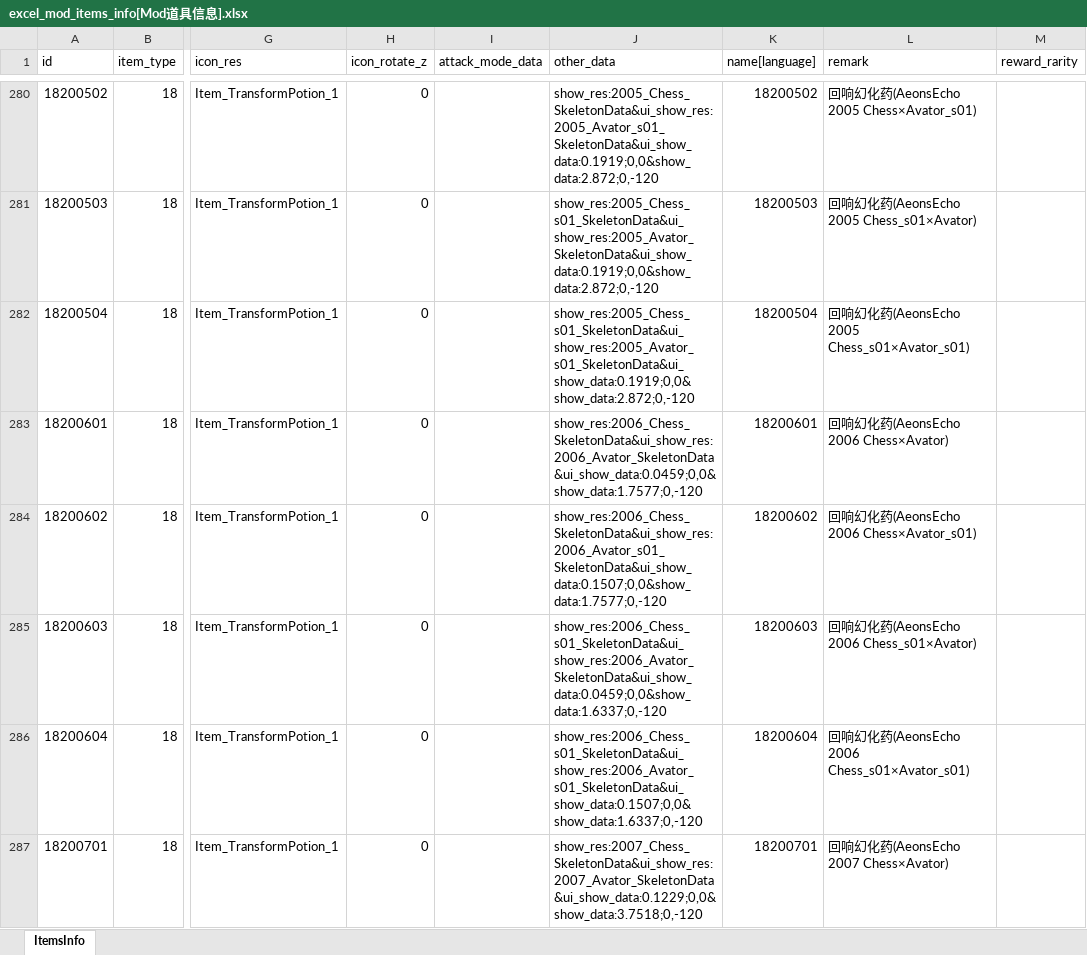
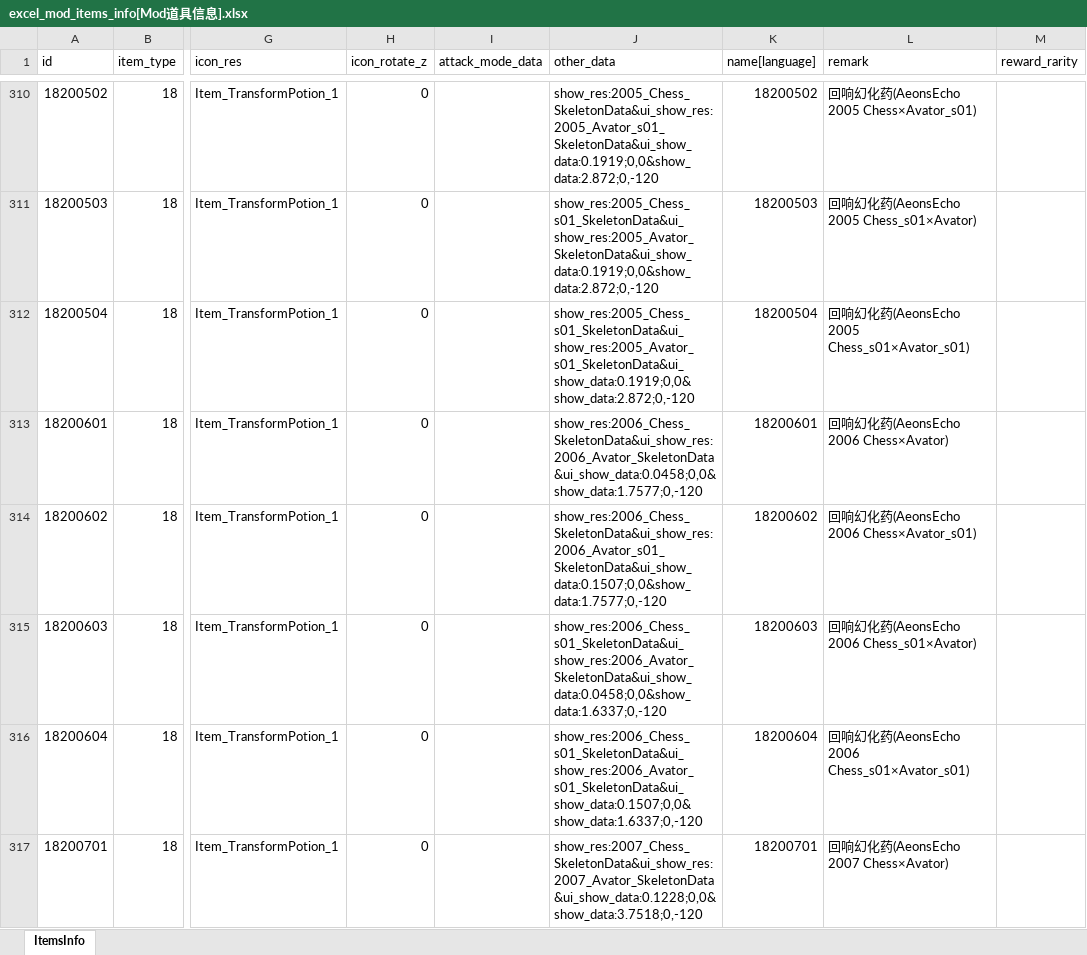
Before and after one commit to wobushiren79/DemonLordRoguelikeMods, an Excel workbook: DemonLordRoguelikeMod/Assets/Data/Excel/excel_mod_items_info[Mod道具信息].xlsx, sheet ItemsInfo, drawn as a sheet; only a part is shown, gaps mark what is left out; values as stored, in another font and other column widths than the file's, no borders; addresses are those after the commit; the diff covers the shown part only; the diff names each change by its address in the sheet, - before the commit and + after, or states it on an @@ line.

```diff
--- a/DemonLordRoguelikeMod/Assets/Data/Excel/excel_mod_items_info[Mod道具信息].xlsx (sheet ItemsInfo)
+++ b/DemonLordRoguelikeMod/Assets/Data/Excel/excel_mod_items_info[Mod道具信息].xlsx (sheet ItemsInfo)
-J313 (other_data): show_res:2006_Chess_SkeletonData&ui_show_res:2006_Avator_SkeletonData&ui_show_data:0.0459;0,0&show_data:1.7577;0,-120
+J313 (other_data): show_res:2006_Chess_SkeletonData&ui_show_res:2006_Avator_SkeletonData&ui_show_data:0.0458;0,0&show_data:1.7577;0,-120
-J315 (other_data): show_res:2006_Chess_s01_SkeletonData&ui_show_res:2006_Avator_SkeletonData&ui_show_data:0.0459;0,0&show_data:1.6337;0,-120
+J315 (other_data): show_res:2006_Chess_s01_SkeletonData&ui_show_res:2006_Avator_SkeletonData&ui_show_data:0.0458;0,0&show_data:1.6337;0,-120
-J317 (other_data): show_res:2007_Chess_SkeletonData&ui_show_res:2007_Avator_SkeletonData&ui_show_data:0.1229;0,0&show_data:3.7518;0,-120
+J317 (other_data): show_res:2007_Chess_SkeletonData&ui_show_res:2007_Avator_SkeletonData&ui_show_data:0.1228;0,0&show_data:3.7518;0,-120
```
Also changed, not shown: 76 added rows and 103 edited cells elsewhere in this sheet, DemonLordRoguelikeMod/Assets/Data/Excel/excel_mod_language[Mod多语言].xlsx, 10 other files.
